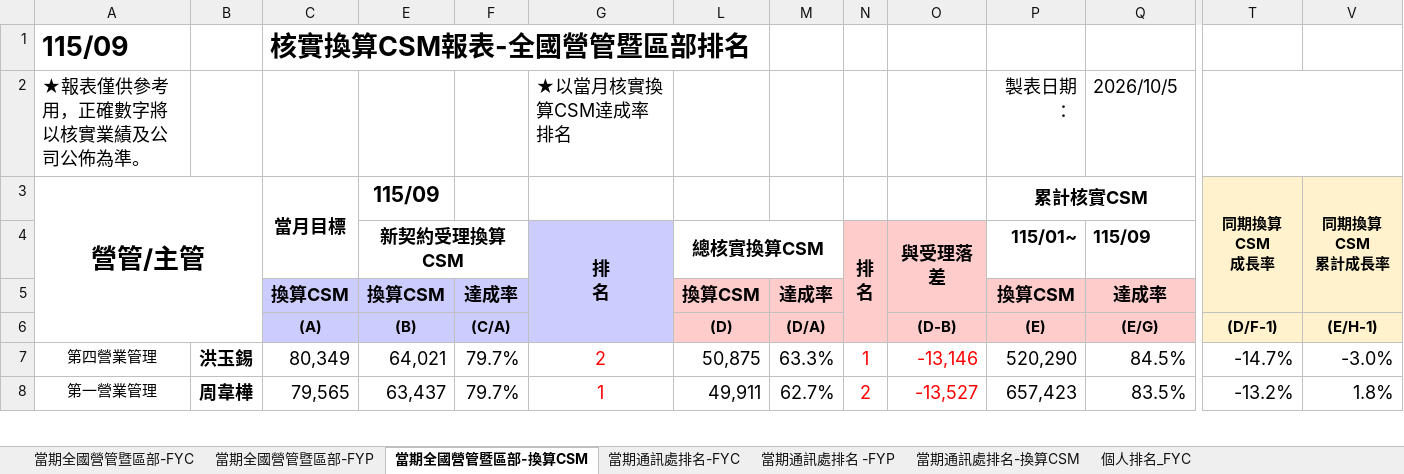
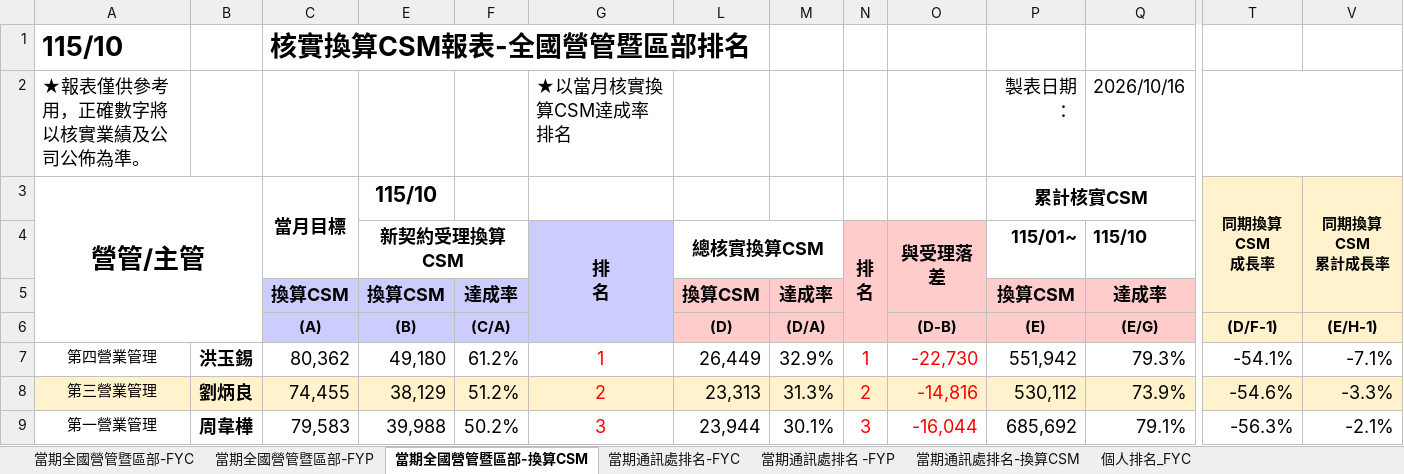
Before and after one commit to nehemiah1205/fubon-dashboard, an Excel workbook: data_fyc.xlsx, sheet 當期全國營管暨區部-換算CSM, drawn as a sheet; only a part is shown, gaps mark what is left out; values as stored, in another font and other column widths than the file's, no borders; charts and pictures and conditional formats not drawn; addresses are those after the commit; rows hold the shown columns only; the diff covers the shown part only; the diff names each change by its address in the sheet, - before the commit and + after, or states it on an @@ line.

```diff
--- a/data_fyc.xlsx (sheet 當期全國營管暨區部-換算CSM)
+++ b/data_fyc.xlsx (sheet 當期全國營管暨區部-換算CSM)
-A1: 115/09
+A1: 115/10
-Q2 ((E/G)): 2026/10/5
+Q2 ((E/G)): 2026/10/16
-E3 ((B)): 115/09
+E3 ((B)): 115/10
-Q4 ((E/G)): 115/09
+Q4 ((E/G)): 115/10
-C7 ((A)): 80,349
+C7 ((A)): 80,362
-E7 ((B)): 64,021
+E7 ((B)): 49,180
-F7 ((C/A)): 79.7%
+F7 ((C/A)): 61.2%
-G7: 2
+G7: 1
-L7 ((D)): 50,875
+L7 ((D)): 26,449
-M7 ((D/A)): 63.3%
+M7 ((D/A)): 32.9%
-O7 ((D-B)): -13,146
+O7 ((D-B)): -22,730
-P7 ((E)): 520,290
+P7 ((E)): 551,942
-Q7 ((E/G)): 84.5%
+Q7 ((E/G)): 79.3%
-T7 ((D/F-1)): -14.7%
+T7 ((D/F-1)): -54.1%
-V7 ((E/H-1)): -3.0%
+V7 ((E/H-1)): -7.1%
+row 8: 第三營業管理 | 劉炳良 | 74,455 | 38,129 | 51.2% | 2 | 23,313 | 31.3% | 2 | -14,816 | 530,112 | 73.9% | -54.6% | -3.3%
-C9 ((A)): 79,565
+C9 ((A)): 79,583
-E9 ((B)): 63,437
+E9 ((B)): 39,988
-F9 ((C/A)): 79.7%
+F9 ((C/A)): 50.2%
-G9: 1
+G9: 3
-L9 ((D)): 49,911
+L9 ((D)): 23,944
-M9 ((D/A)): 62.7%
+M9 ((D/A)): 30.1%
-N9: 2
+N9: 3
-O9 ((D-B)): -13,527
+O9 ((D-B)): -16,044
-P9 ((E)): 657,423
+P9 ((E)): 685,692
-Q9 ((E/G)): 83.5%
+Q9 ((E/G)): 79.1%
-T9 ((D/F-1)): -13.2%
+T9 ((D/F-1)): -56.3%
-V9 ((E/H-1)): 1.8%
+V9 ((E/H-1)): -2.1%
```
Also changed, not shown: 12 added rows, 13 removed rows and 114 edited cells elsewhere in this sheet, sheet 個人排名_FYC, sheet 當期通訊處排名-FYC, sheet 當期通訊處排名-換算CSM, sheet 當期通訊處排名 -FYP, sheet 當期全國營管暨區部-FYC, sheet 當期全國營管暨區部-FYP, hidden cells, charts or pictures, data_kpi.xlsm, 3 other files.
